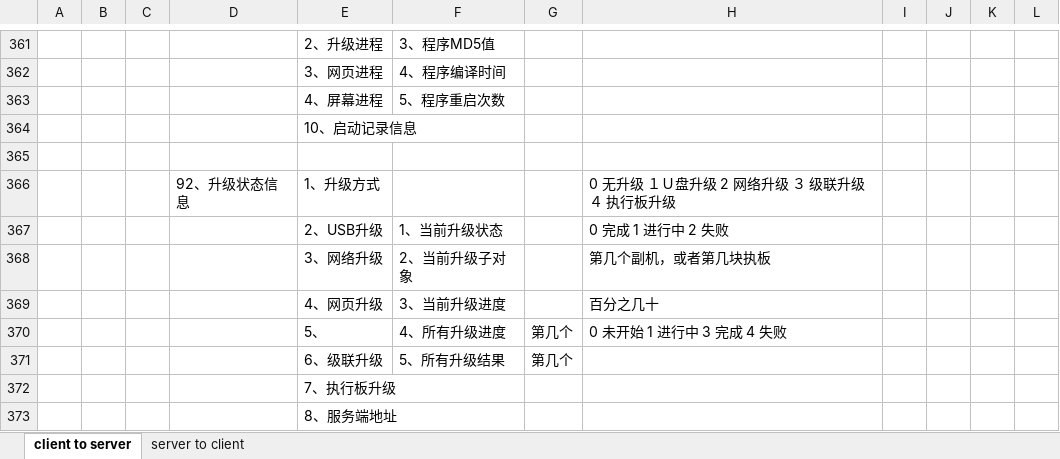
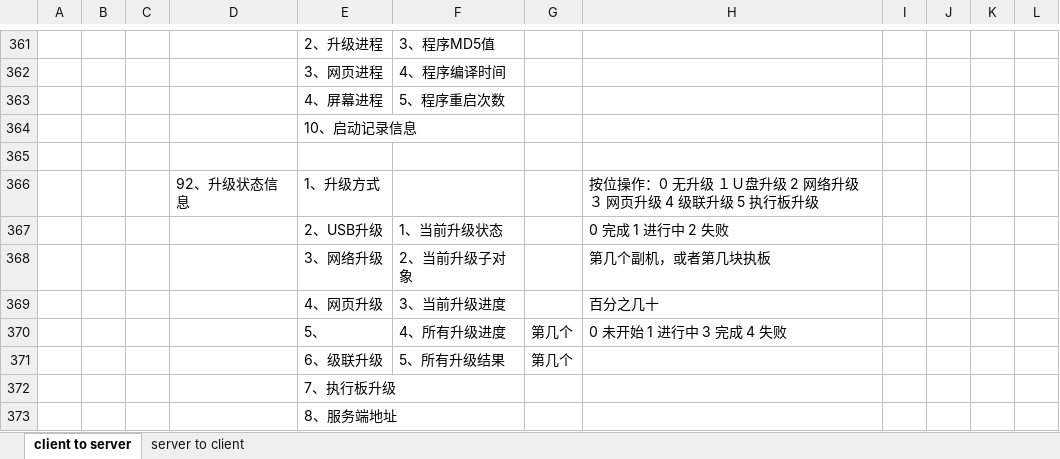
Before and after one commit to ChinaClever/MPro-App, an Excel workbook: doc/协议/前后端通讯协议_v0.2.xlsx, sheet client to server, drawn as a sheet; only a part is shown, gaps mark what is left out; values as stored, in another font and other column widths than the file's, no borders; the diff names each change by its address in the sheet, - before the commit and + after, or states it on an @@ line.

```diff
--- a/doc/协议/前后端通讯协议_v0.2.xlsx (sheet client to server)
+++ b/doc/协议/前后端通讯协议_v0.2.xlsx (sheet client to server)
-H366: 0 无升级 １Ｕ盘升级 2 网络升级 ３ 级联升级 ４ 执行板升级
+H366: 按位操作：0 无升级 １Ｕ盘升级 2 网络升级 ３ 网页升级 4 级联升级 5 执行板升级
```
Also changed, not shown: 5 other files.
